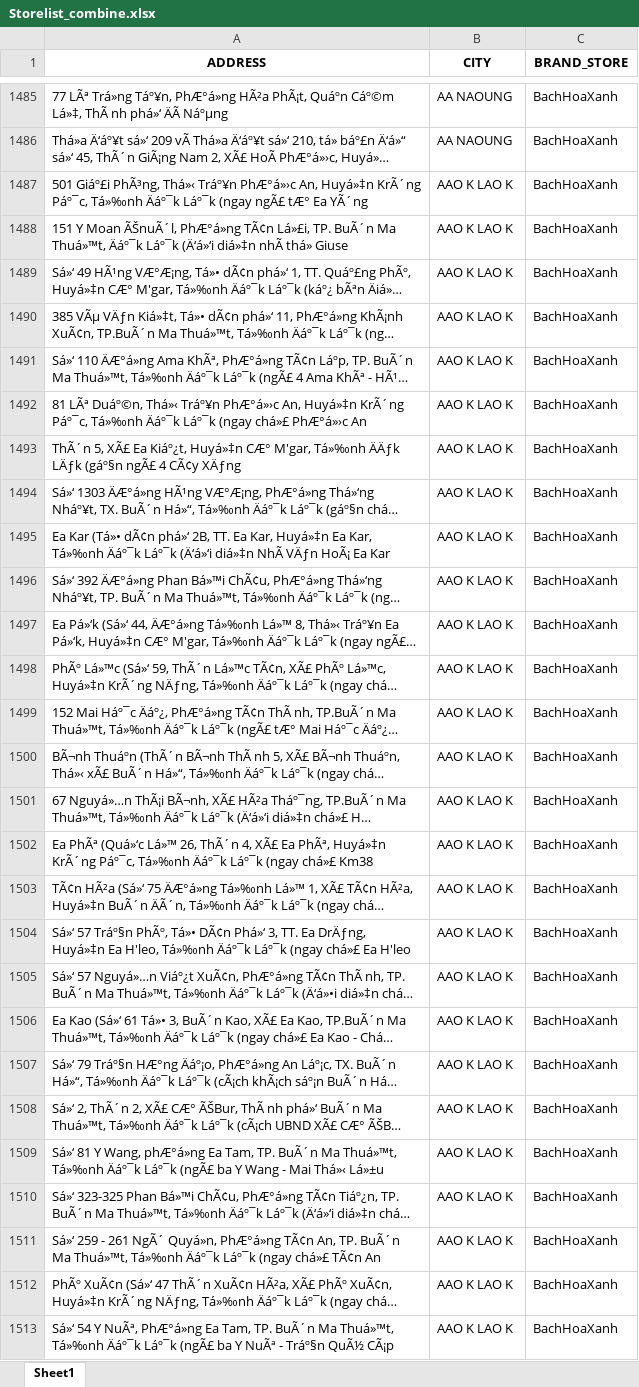
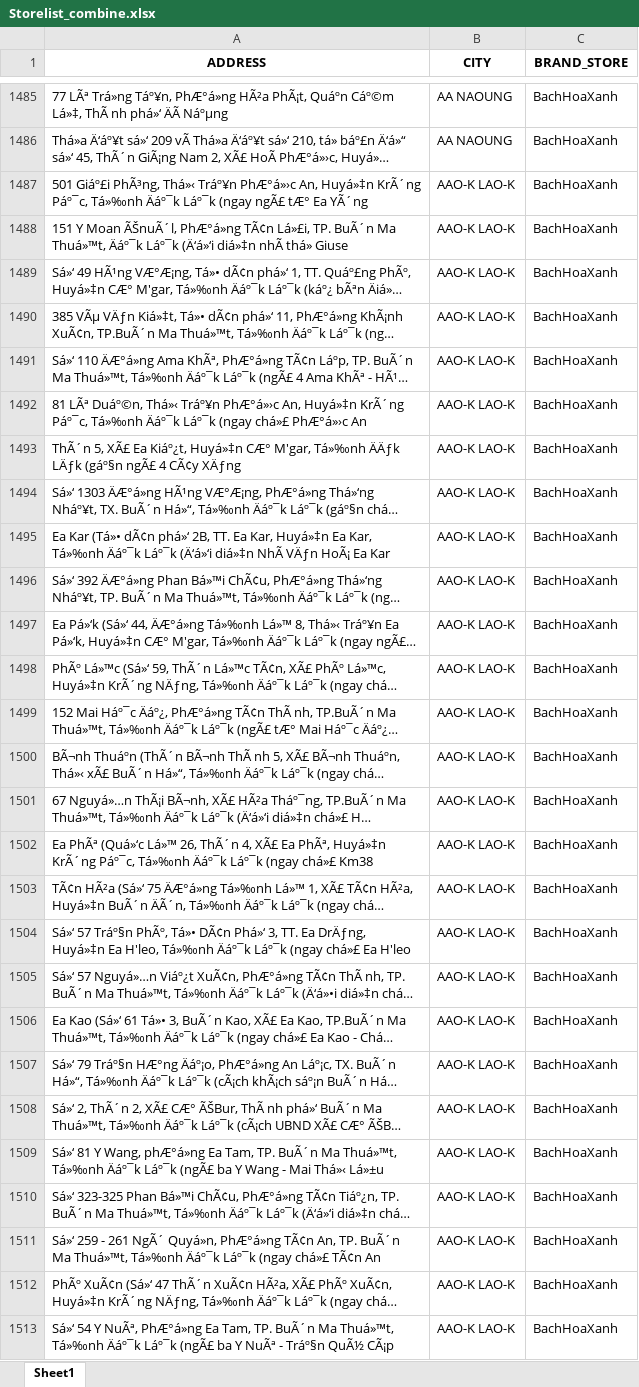
Before and after one commit to thanhtyzzzz/Scraping_MT_Storelist, an Excel workbook: Storelist_combine.xlsx, sheet Sheet1, drawn as a sheet; only a part is shown, gaps mark what is left out; long unchanged cells end in …; values as stored, in another font and other column widths than the file's, no borders; the diff covers the shown part only; the diff names each change by its address in the sheet, - before the commit and + after, or states it on an @@ line.

```diff
--- a/Storelist_combine.xlsx (sheet Sheet1)
+++ b/Storelist_combine.xlsx (sheet Sheet1)
-B1487:B1513 (CITY): AAO K LAO K
+B1487:B1513 (CITY): AAO-K LAO-K
```
Also changed, not shown: 111 edited cells elsewhere in this sheet, 11 other files.
